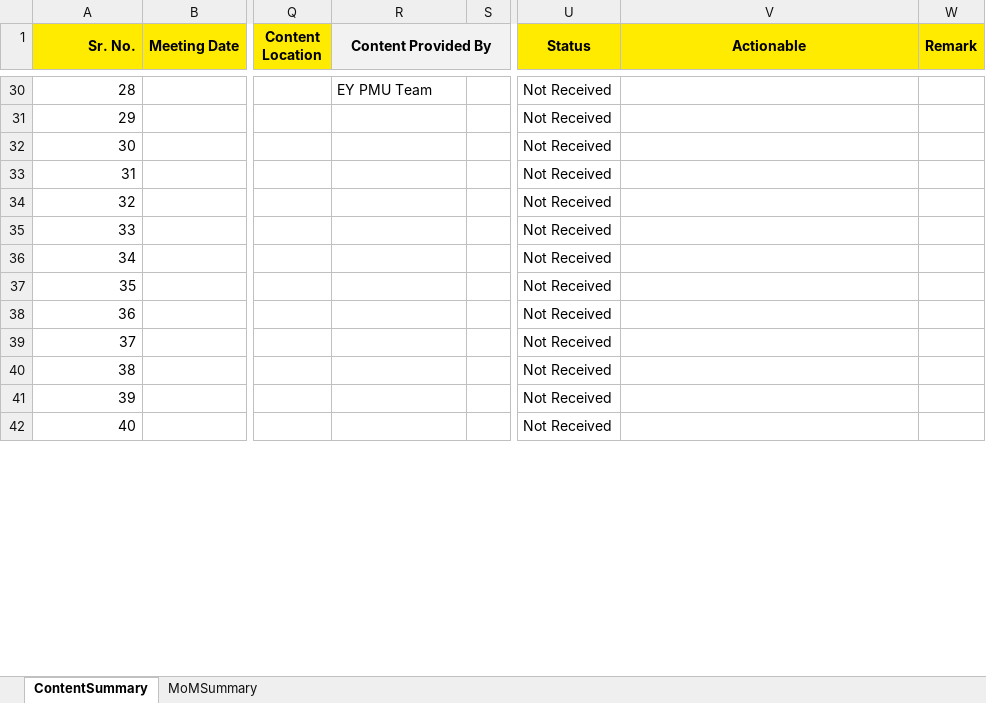
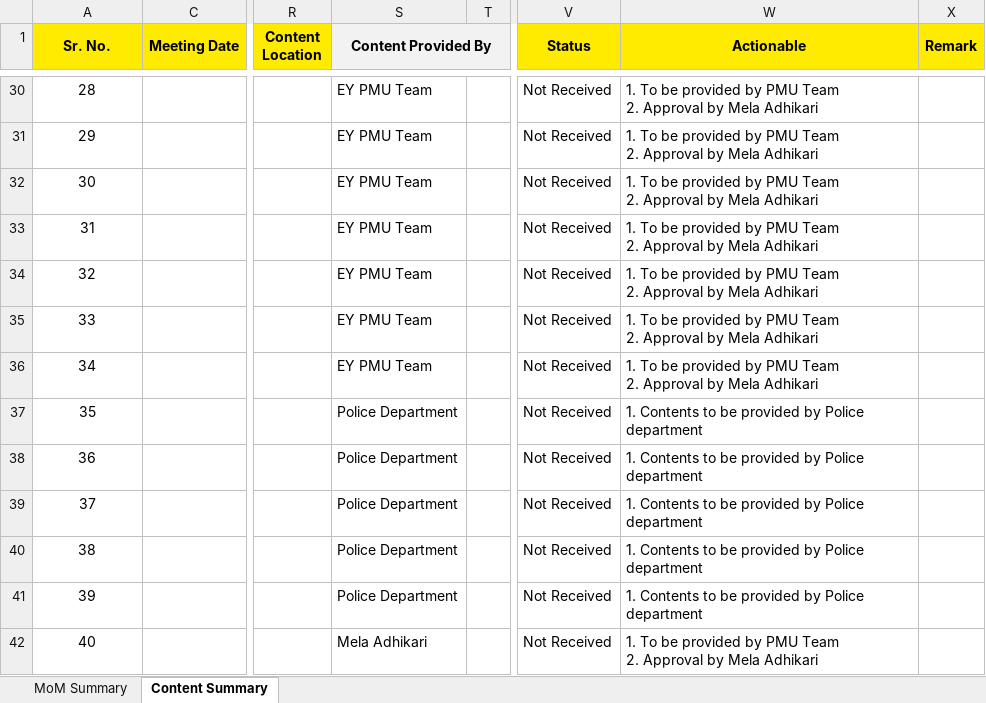
Before and after one commit to coderfolks/kumbh, an Excel workbook: MeetingMatrix.xlsx, sheet Content Summary, drawn as a sheet; only a part is shown, gaps mark what is left out; values as stored, in another font and other column widths than the file's, no borders; addresses are those after the commit; ↵ is a line break in a cell; the diff covers the shown part only; the diff names each change by its address in the sheet, - before the commit and + after, or states it on an @@ line.

Commit message:
Meeting Matrix Updated

```diff
--- a/MeetingMatrix.xlsx (sheet Content Summary)
+++ b/MeetingMatrix.xlsx (sheet Content Summary)
-sheet tab: ContentSummary
+sheet tab: Content Summary
-sheet tab: MoMSummary
+sheet tab: MoM Summary
@@ sheet tab order changed: MoM Summary | Content Summary @@
-A1 alignment: right
+A1 alignment: center
-A30:A42 alignment: right
+A30:A42 alignment: center
-W30:W36 (Actionable): (empty)
+W30:W36 (Actionable): 1. To be provided by PMU Team ↵ 2. Approval by Mela Adhikari
-S31:S36 (Content Provided By): (empty)
+S31:S36 (Content Provided By): EY PMU Team
-S37:S41 (Content Provided By): (empty)
+S37:S41 (Content Provided By): Police Department
-W37:W41 (Actionable): (empty)
+W37:W41 (Actionable): 1. Contents to be provided by Police department
-S42 (Content Provided By): (empty)
+S42 (Content Provided By): Mela Adhikari
-W42 (Actionable): (empty)
+W42 (Actionable): 1. To be provided by PMU Team ↵ 2. Approval by Mela Adhikari
```
Also changed, not shown: 2 added rows, 72 edited cells and cell formats elsewhere in this sheet, sheet MoM Summary, hidden cells.
